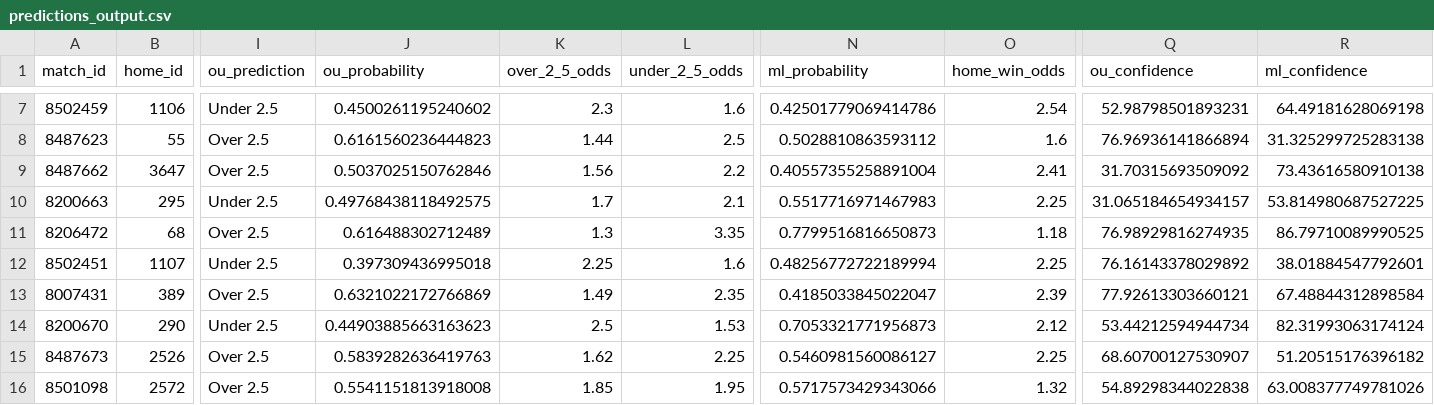
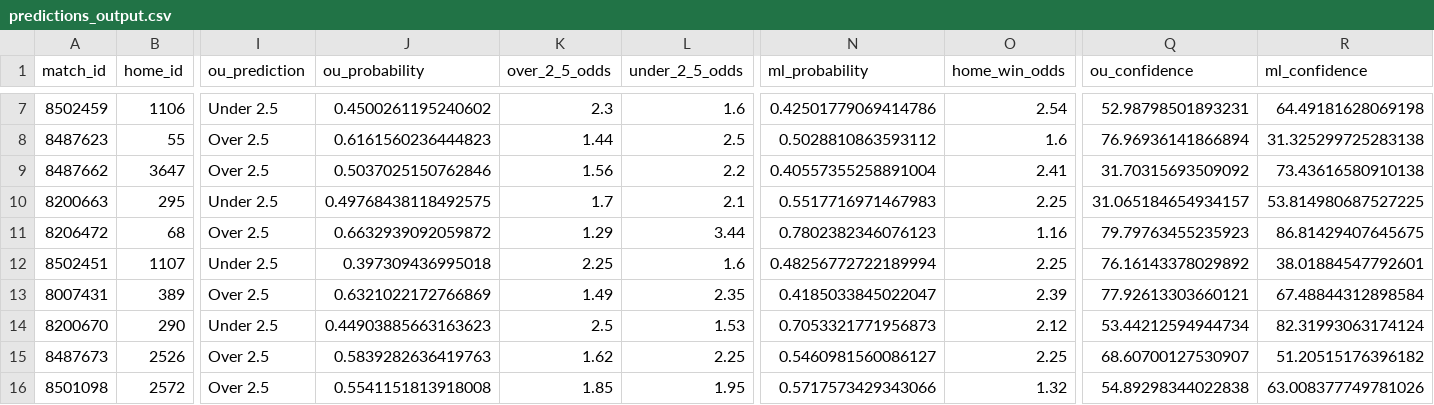
Before and after one commit to housan321/my-football, a CSV file: predictions_output.csv, drawn as a sheet; only a part is shown, gaps mark what is left out; the diff names each change by its address in the sheet, - before the commit and + after, or states it on an @@ line.

```diff
--- a/predictions_output.csv
+++ b/predictions_output.csv
-J11 (ou_probability): 0.616488302712489
+J11 (ou_probability): 0.6632939092059872
-K11 (over_2_5_odds): 1.3
+K11 (over_2_5_odds): 1.29
-L11 (under_2_5_odds): 3.35
+L11 (under_2_5_odds): 3.44
-N11 (ml_probability): 0.7799516816650873
+N11 (ml_probability): 0.7802382346076123
-O11 (home_win_odds): 1.18
+O11 (home_win_odds): 1.16
-Q11 (ou_confidence): 76.98929816274935
+Q11 (ou_confidence): 79.79763455235923
-R11 (ml_confidence): 86.79710089990525
+R11 (ml_confidence): 86.81429407645675
```
Also changed, not shown: extracted_features_complete.csv, live.csv.
